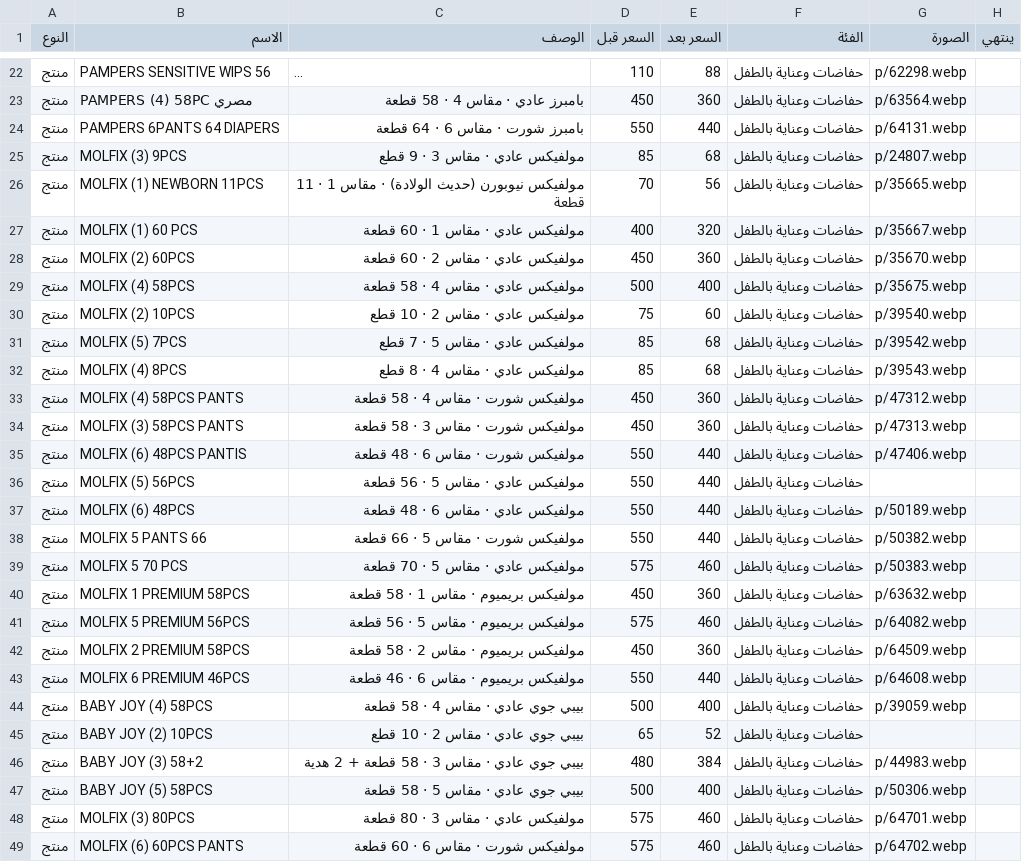
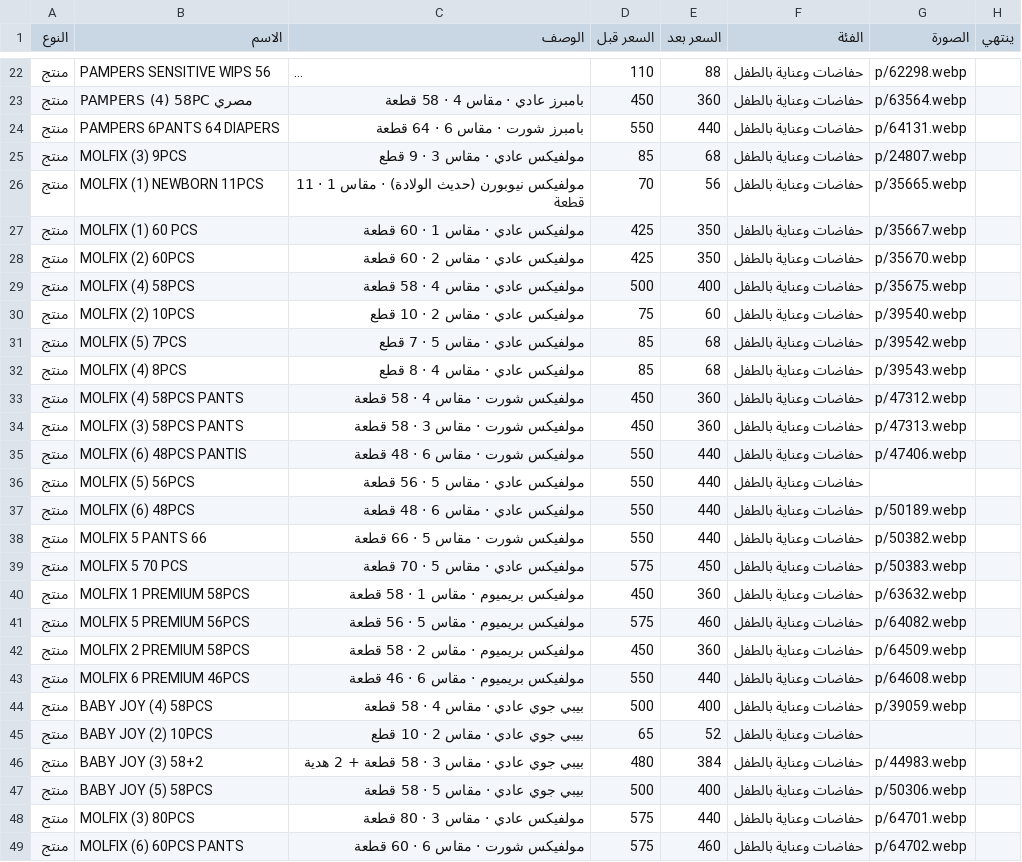
Before and after one commit to Karimyahia25/offers, a CSV file: products.csv, drawn as a sheet; only a part is shown, gaps mark what is left out; long unchanged cells end in …; the diff names each change by its address in the sheet, - before the commit and + after, or states it on an @@ line.

```diff
--- a/products.csv
+++ b/products.csv
-D27 (السعر قبل): 400
+D27 (السعر قبل): 425
-E27 (السعر بعد): 320
+E27 (السعر بعد): 350
-D28 (السعر قبل): 450
+D28 (السعر قبل): 425
-E28 (السعر بعد): 360
+E28 (السعر بعد): 350
-E39 (السعر بعد): 460
+E39 (السعر بعد): 450
-E48 (السعر بعد): 460
+E48 (السعر بعد): 440
```
